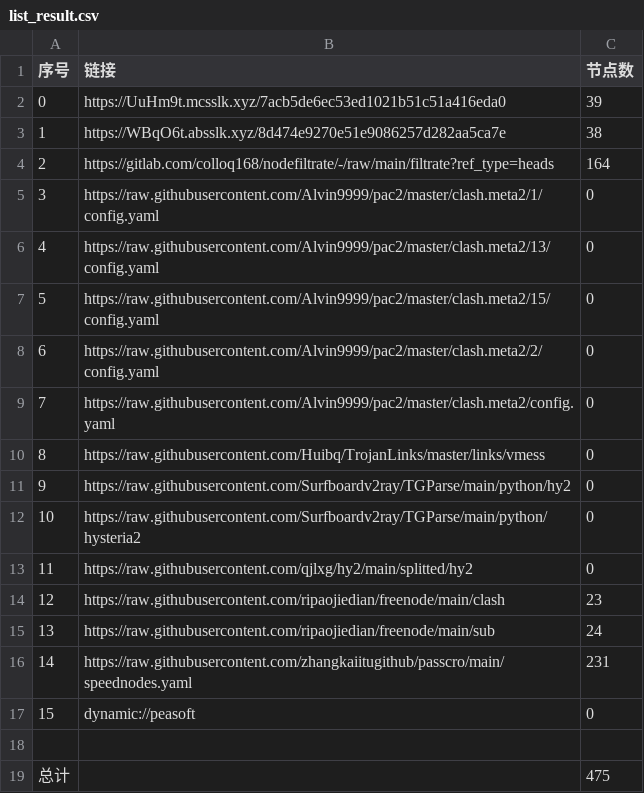
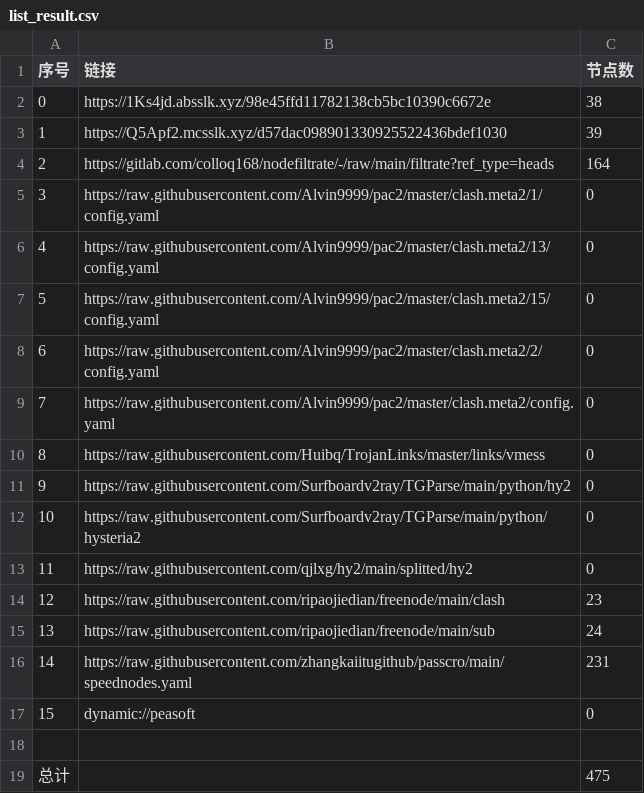
Before and after one commit to dreamMilk/AutoMergePublicNodes, a CSV file: list_result.csv, drawn as a sheet.

```diff
--- a/list_result.csv
+++ b/list_result.csv
@@ -1,4 +1,4 @@
 序号,链接,节点数
-0,https://UuHm9t.mcsslk.xyz/7acb5de6ec53ed1021b51c51a416eda0,39
-1,https://WBqO6t.absslk.xyz/8d474e9270e51e9086257d282aa5ca7e,38
+0,https://1Ks4jd.absslk.xyz/98e45ffd11782138cb5bc10390c6672e,38
+1,https://Q5Apf2.mcsslk.xyz/d57dac098901330925522436bdef1030,39
 2,https://gitlab.com/colloq168/nodefiltrate/-/raw/main/filtrate?ref_type=heads,164
```
Also changed, not shown: 27 other files.
